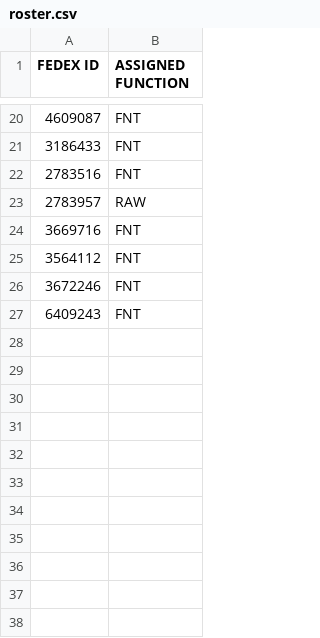
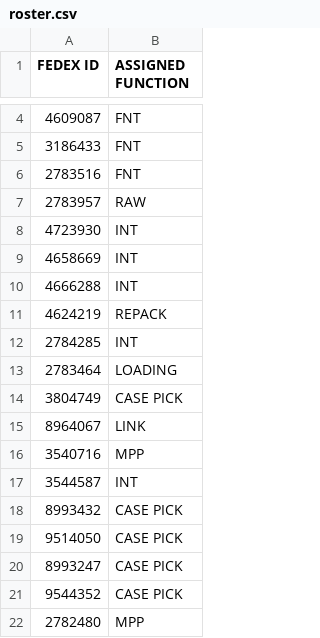
Before and after one commit to FSCFERRERO/ferrero-roster, a CSV file: roster.csv, drawn as a sheet; only a part is shown, gaps mark what is left out; removed rows and columns are numbered as before the commit, all else as after; the diff covers the shown part only; the diff names each change by its address in the sheet, - before the commit and + after, or states it on an @@ line.

Commit message:
Update roster.csv

```diff
--- a/roster.csv
+++ b/roster.csv
-row 24: 3669716 | FNT
-row 25: 3564112 | FNT
-row 26: 3672246 | FNT
-row 27: 6409243 | FNT
+row 8: 4723930 | INT
+row 9: 4658669 | INT
+row 10: 4666288 | INT
+row 11: 4624219 | REPACK
+row 12: 2784285 | INT
+row 13: 2783464 | LOADING
+row 14: 3804749 | CASE PICK
+row 15: 8964067 | LINK
+row 16: 3540716 | MPP
+row 17: 3544587 | INT
+row 18: 8993432 | CASE PICK
+row 19: 9514050 | CASE PICK
+row 20: 8993247 | CASE PICK
+row 21: 9544352 | CASE PICK
+row 22: 2782480 | MPP
```
Also changed, not shown: 16 removed rows elsewhere in this file.
